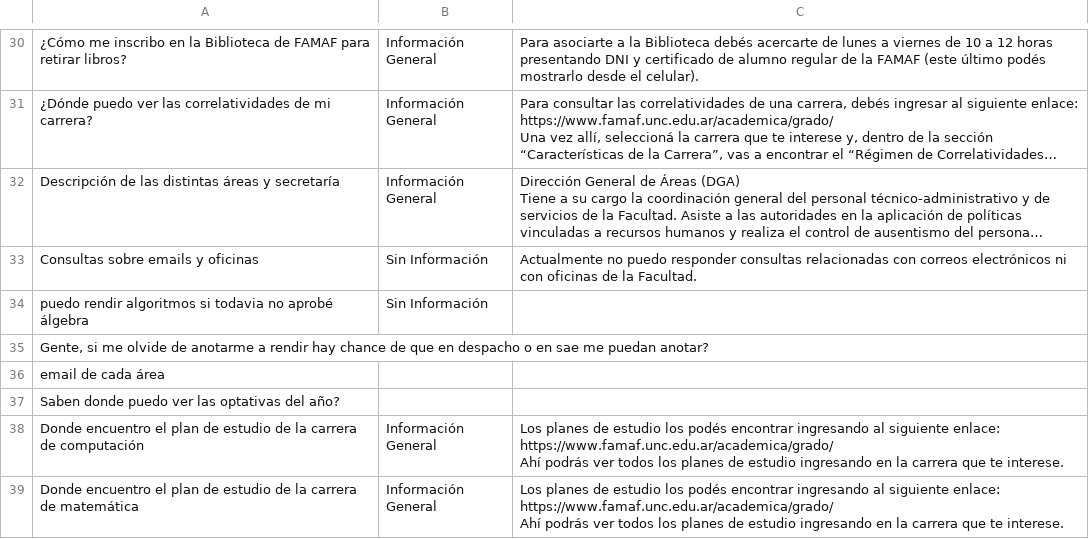
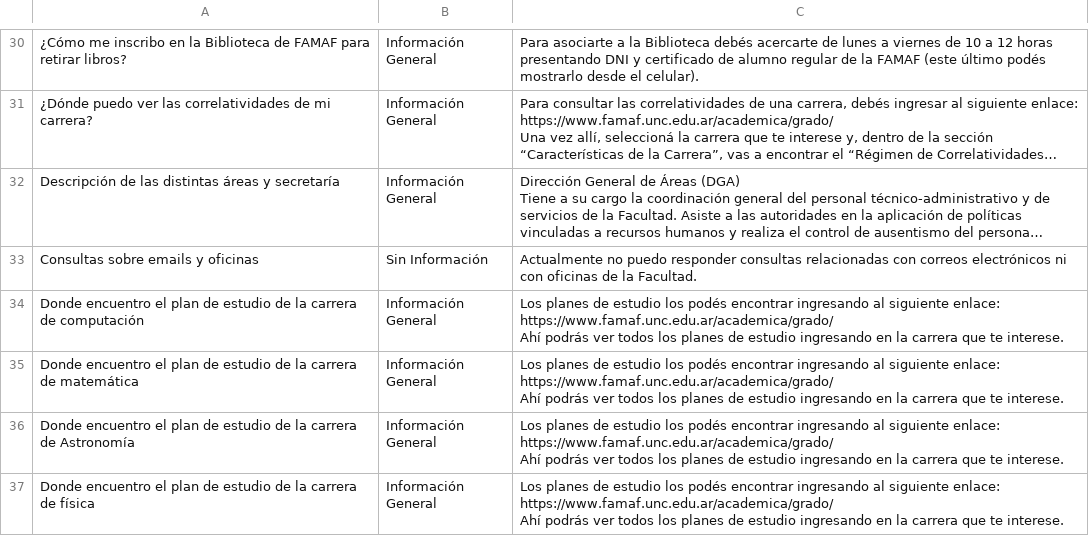
Before and after one commit to mit0110/chatbot_famaf, a CSV file: data/knowledge_base/faq_dataset_v2.csv, drawn as a sheet; only a part is shown, gaps mark what is left out; the shorter side is filled out with more unchanged rows; long unchanged cells end in …; the diff names each change by its address in the sheet, - before the commit and + after, or states it on an @@ line.

Commit message:
fix(data): Delete blank questions

```diff
--- a/data/knowledge_base/faq_dataset_v2.csv
+++ b/data/knowledge_base/faq_dataset_v2.csv
-row 34: puedo rendir algoritmos si todavia no aprobé álgebra | Sin Información
-row 35: Gente, si me olvide de anotarme a rendir hay chance de que en despacho o en sae me puedan anotar?
-row 36: email de cada área
-row 37: Saben donde puedo ver las optativas del año?
```
